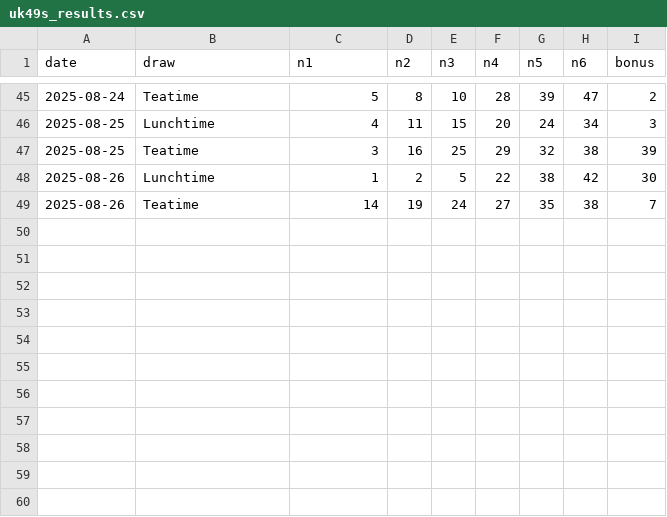
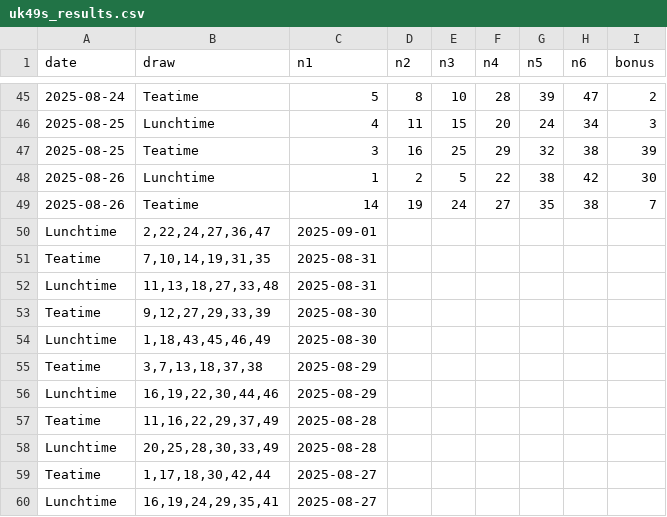
Before and after one commit to lord683/Uk49s-, a CSV file: uk49s_results.csv, drawn as a sheet; only a part is shown, gaps mark what is left out; the diff names each change by its address in the sheet, - before the commit and + after, or states it on an @@ line.

Commit message:
Update uk49s_results.csv

```diff
--- a/uk49s_results.csv
+++ b/uk49s_results.csv
+row 50: Lunchtime | 2,22,24,27,36,47 | 2025-09-01
+row 51: Teatime | 7,10,14,19,31,35 | 2025-08-31
+row 52: Lunchtime | 11,13,18,27,33,48 | 2025-08-31
+row 53: Teatime | 9,12,27,29,33,39 | 2025-08-30
+row 54: Lunchtime | 1,18,43,45,46,49 | 2025-08-30
+row 55: Teatime | 3,7,13,18,37,38 | 2025-08-29
+row 56: Lunchtime | 16,19,22,30,44,46 | 2025-08-29
+row 57: Teatime | 11,16,22,29,37,49 | 2025-08-28
+row 58: Lunchtime | 20,25,28,30,33,49 | 2025-08-28
+row 59: Teatime | 1,17,18,30,42,44 | 2025-08-27
+row 60: Lunchtime | 16,19,24,29,35,41 | 2025-08-27
```
